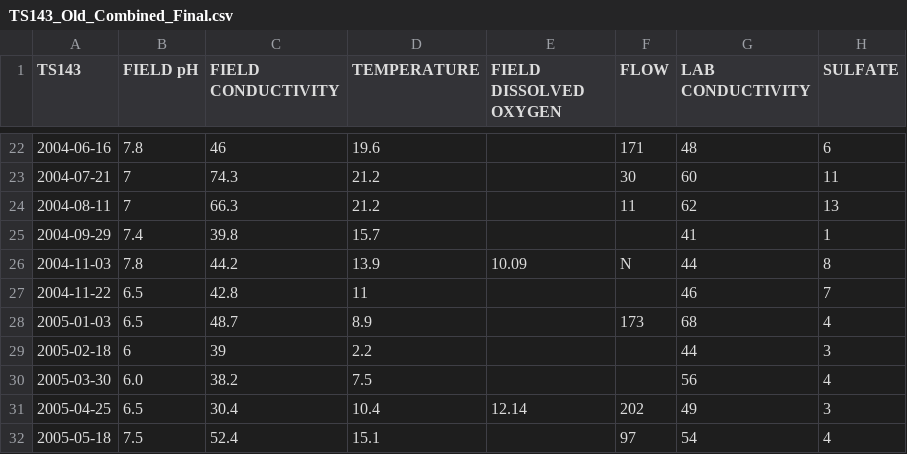
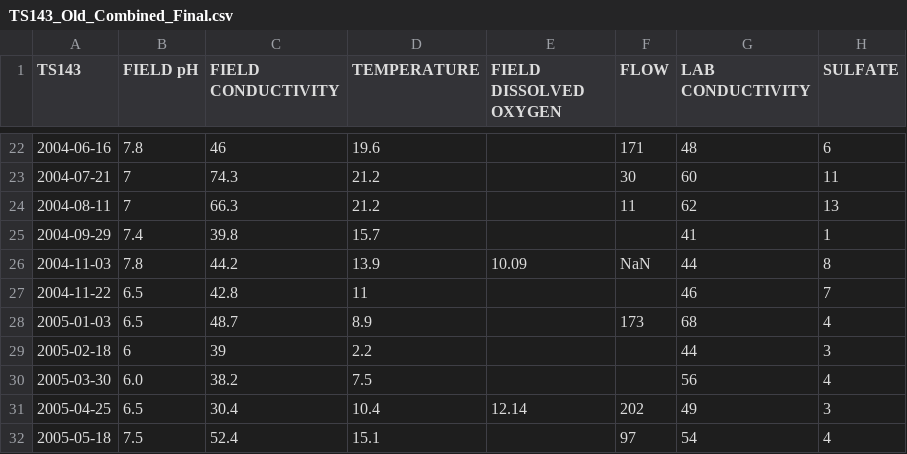
Before and after one commit to bonnerjf33/TS_Data_Web_App, a CSV file: TS_Old_Final/TS143_Old_Combined_Final.csv, drawn as a sheet; only a part is shown, gaps mark what is left out; the diff names each change by its address in the sheet, - before the commit and + after, or states it on an @@ line.

```diff
--- a/TS_Old_Final/TS143_Old_Combined_Final.csv
+++ b/TS_Old_Final/TS143_Old_Combined_Final.csv
-F26 (FLOW): N
+F26 (FLOW): NaN
```
Also changed, not shown: 4 other files.
